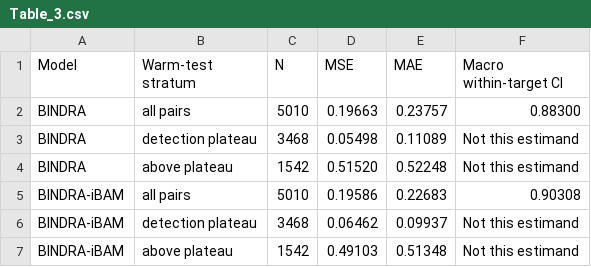
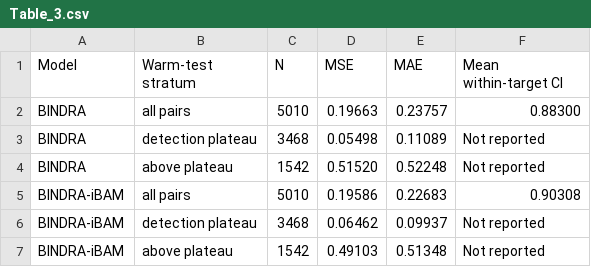
Before and after one commit to kevinmsong/bindra, a CSV file: BMC_Bioinformatics_submission/tables/Table_3.csv, drawn as a sheet.

```diff
--- a/BMC_Bioinformatics_submission/tables/Table_3.csv
+++ b/BMC_Bioinformatics_submission/tables/Table_3.csv
@@ -1,7 +1,7 @@
-Model,Warm-test stratum,N,MSE,MAE,Macro within-target CI
+Model,Warm-test stratum,N,MSE,MAE,Mean within-target CI
 BINDRA,all pairs,5010,0.19663,0.23757,0.88300
-BINDRA,detection plateau,3468,0.05498,0.11089,Not this estimand
-BINDRA,above plateau,1542,0.51520,0.52248,Not this estimand
+BINDRA,detection plateau,3468,0.05498,0.11089,Not reported
+BINDRA,above plateau,1542,0.51520,0.52248,Not reported
 BINDRA-iBAM,all pairs,5010,0.19586,0.22683,0.90308
-BINDRA-iBAM,detection plateau,3468,0.06462,0.09937,Not this estimand
-BINDRA-iBAM,above plateau,1542,0.49103,0.51348,Not this estimand
+BINDRA-iBAM,detection plateau,3468,0.06462,0.09937,Not reported
+BINDRA-iBAM,above plateau,1542,0.49103,0.51348,Not reported
```
Also changed, not shown: BMC_Bioinformatics_submission/tables/Table_1.csv, 31 other files.
